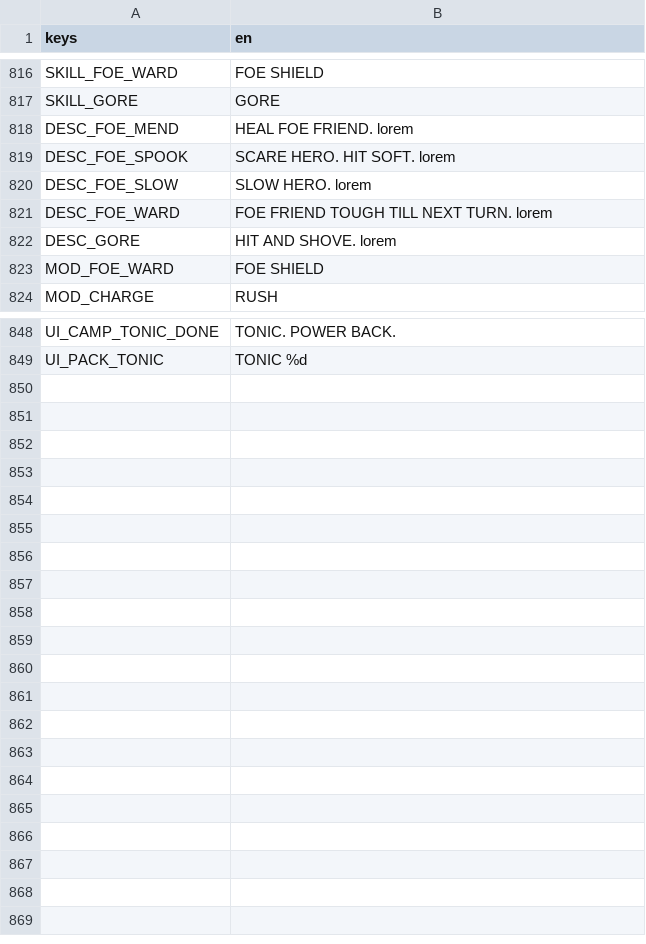
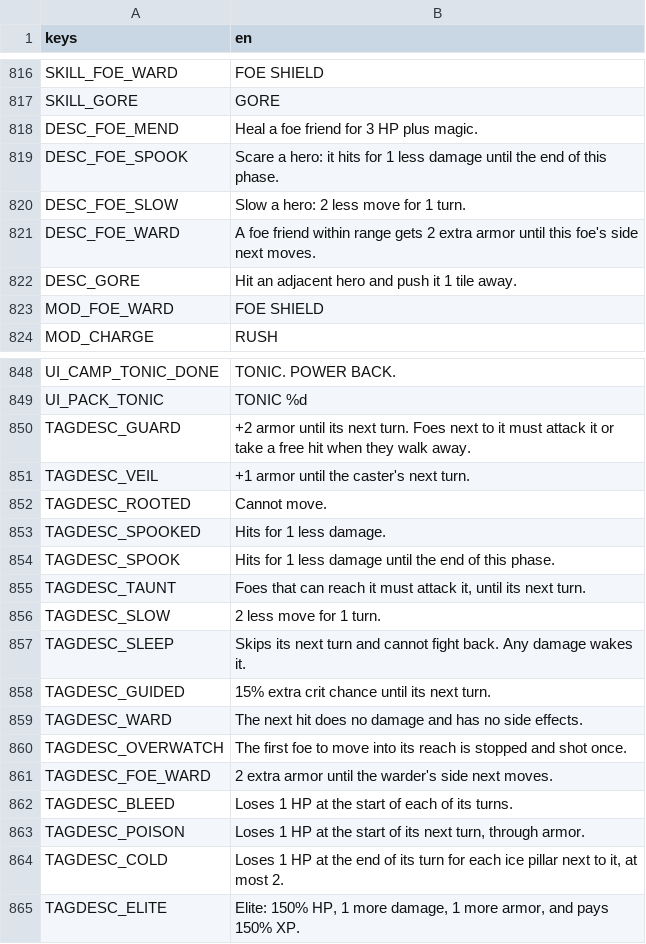
Before and after one commit to BrandonSigil/lodestone, a CSV file: game/text/placeholder.csv, drawn as a sheet; only a part is shown, gaps mark what is left out; the diff covers the shown part only.

```diff
--- a/game/text/placeholder.csv
+++ b/game/text/placeholder.csv
@@ -817,7 +817,7 @@ SKILL_FOE_WARD,FOE SHIELD
 SKILL_GORE,GORE
-DESC_FOE_MEND,HEAL FOE FRIEND. lorem
-DESC_FOE_SPOOK,SCARE HERO. HIT SOFT. lorem
-DESC_FOE_SLOW,SLOW HERO. lorem
-DESC_FOE_WARD,FOE FRIEND TOUGH TILL NEXT TURN. lorem
-DESC_GORE,HIT AND SHOVE. lorem
+DESC_FOE_MEND,Heal a foe friend for 3 HP plus magic.
+DESC_FOE_SPOOK,Scare a hero: it hits for 1 less damage until the end of this phase.
+DESC_FOE_SLOW,Slow a hero: 2 less move for 1 turn.
+DESC_FOE_WARD,A foe friend within range gets 2 extra armor until this foe's side next moves.
+DESC_GORE,Hit an adjacent hero and push it 1 tile away.
 MOD_FOE_WARD,FOE SHIELD
@@ -849 +849,17 @@ UI_CAMP_TONIC_DONE,TONIC. POWER BACK.
 UI_PACK_TONIC,TONIC %d
+TAGDESC_GUARD,+2 armor until its next turn. Foes next to it must attack it or take a free hit when they walk away.
+TAGDESC_VEIL,+1 armor until the caster's next turn.
+TAGDESC_ROOTED,Cannot move.
+TAGDESC_SPOOKED,Hits for 1 less damage.
+TAGDESC_SPOOK,Hits for 1 less damage until the end of this phase.
+TAGDESC_TAUNT,"Foes that can reach it must attack it, until its next turn."
+TAGDESC_SLOW,2 less move for 1 turn.
+TAGDESC_SLEEP,Skips its next turn and cannot fight back. Any damage wakes it.
+TAGDESC_GUIDED,15% extra crit chance until its next turn.
+TAGDESC_WARD,The next hit does no damage and has no side effects.
+TAGDESC_OVERWATCH,The first foe to move into its reach is stopped and shot once.
+TAGDESC_FOE_WARD,2 extra armor until the warder's side next moves.
+TAGDESC_BLEED,Loses 1 HP at the start of each of its turns.
+TAGDESC_POISON,"Loses 1 HP at the start of its next turn, through armor."
+TAGDESC_COLD,"Loses 1 HP at the end of its turn for each ice pillar next to it, at most 2."
+TAGDESC_ELITE,"Elite: 150% HP, 1 more damage, 1 more armor, and pays 150% XP."
```
Also changed, not shown: 85 edited cells elsewhere in this file, 2 other files.
